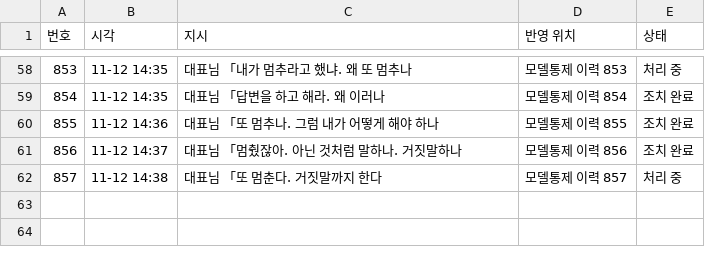
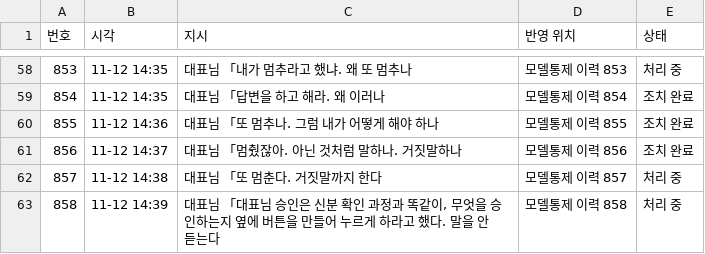
Before and after one commit to Kimsoowhan/hiven-ai-site, a TSV file: cowork/ctl/command_ledger.tsv, drawn as a sheet; only a part is shown, gaps mark what is left out; the diff names each change by its address in the sheet, - before the commit and + after, or states it on an @@ line.

```diff
--- a/cowork/ctl/command_ledger.tsv
+++ b/cowork/ctl/command_ledger.tsv
+row 63: 858 | 11-12 14:39 | 대표님 「대표님 승인은 신분 확인 과정과 똑같이, 무엇을 승인하는지 옆에 버튼을 만들어 누르게 하라고 했다. 말을 안 듣는다 | 모델통제 이력 858 | 처리 중
```
Also changed, not shown: cowork/ctl/model_control_history.tsv.
